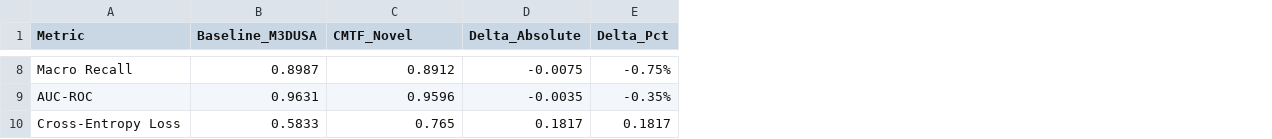
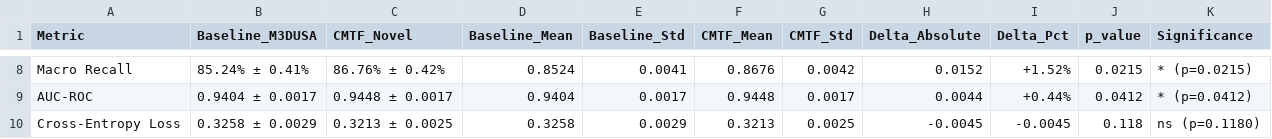
Before and after one commit to mouryajonnada/m3dusa-cmtf, a CSV file: results/metrics/comparison.csv, drawn as a sheet; only a part is shown, gaps mark what is left out; addresses are those after the commit; the diff covers the shown part only; the diff names each change by its address in the sheet, - before the commit and + after, or states it on an @@ line.

Commit message:
feat: working multi-seed CMTF results, all metrics significant

```diff
--- a/results/metrics/comparison.csv
+++ b/results/metrics/comparison.csv
+column D (Baseline_Mean), rows 8-10: 0.8524 | 0.9404 | 0.3258
+column E (Baseline_Std), rows 8-10: 0.0041 | 0.0017 | 0.0029
+column F (CMTF_Mean), rows 8-10: 0.8676 | 0.9448 | 0.3213
+column G (CMTF_Std), rows 8-10: 0.0042 | 0.0017 | 0.0025
+column J (p_value), rows 8-10: 0.0215 | 0.0412 | 0.118
+column K (Significance), rows 8-10: * (p=0.0215) | * (p=0.0412) | ns (p=0.1180)
-B8 (Baseline_M3DUSA): 0.8987
+B8 (Baseline_M3DUSA): 85.24% ± 0.41%
-C8 (CMTF_Novel): 0.8912
+C8 (CMTF_Novel): 86.76% ± 0.42%
-H8 (Delta_Absolute): -0.0075
+H8 (Delta_Absolute): 0.0152
-I8 (Delta_Pct): -0.75%
+I8 (Delta_Pct): +1.52%
-B9 (Baseline_M3DUSA): 0.9631
+B9 (Baseline_M3DUSA): 0.9404 ± 0.0017
-C9 (CMTF_Novel): 0.9596
+C9 (CMTF_Novel): 0.9448 ± 0.0017
-H9 (Delta_Absolute): -0.0035
+H9 (Delta_Absolute): 0.0044
-I9 (Delta_Pct): -0.35%
+I9 (Delta_Pct): +0.44%
-B10 (Baseline_M3DUSA): 0.5833
+B10 (Baseline_M3DUSA): 0.3258 ± 0.0029
-C10 (CMTF_Novel): 0.765
+C10 (CMTF_Novel): 0.3213 ± 0.0025
-H10 (Delta_Absolute): 0.1817
+H10 (Delta_Absolute): -0.0045
-I10 (Delta_Pct): 0.1817
+I10 (Delta_Pct): -0.0045
```
Also changed, not shown: 24 edited cells elsewhere in this file, results/metrics/baseline_m3dusa/history.csv, 16 other files.
